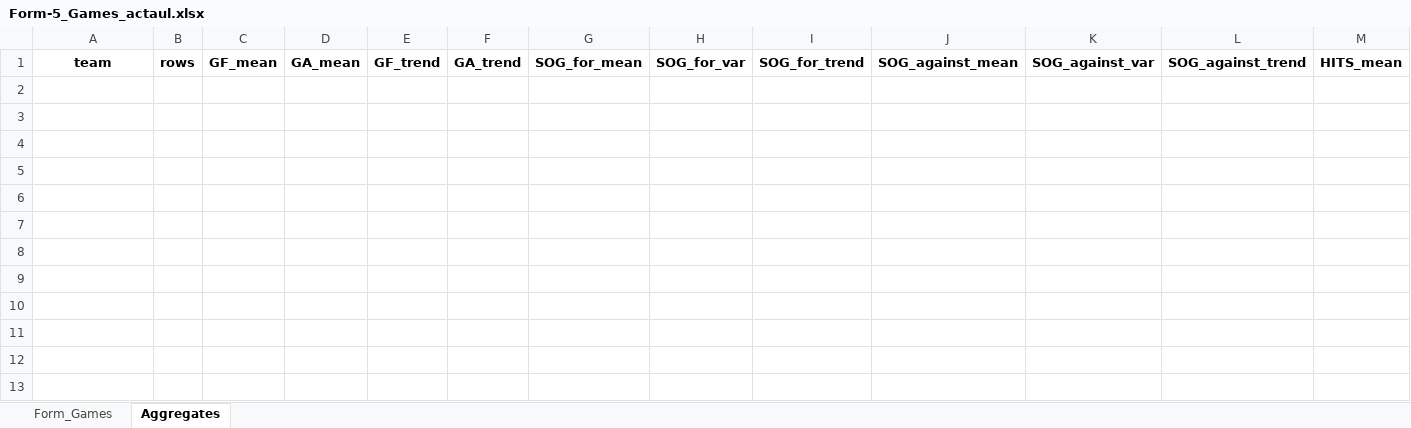
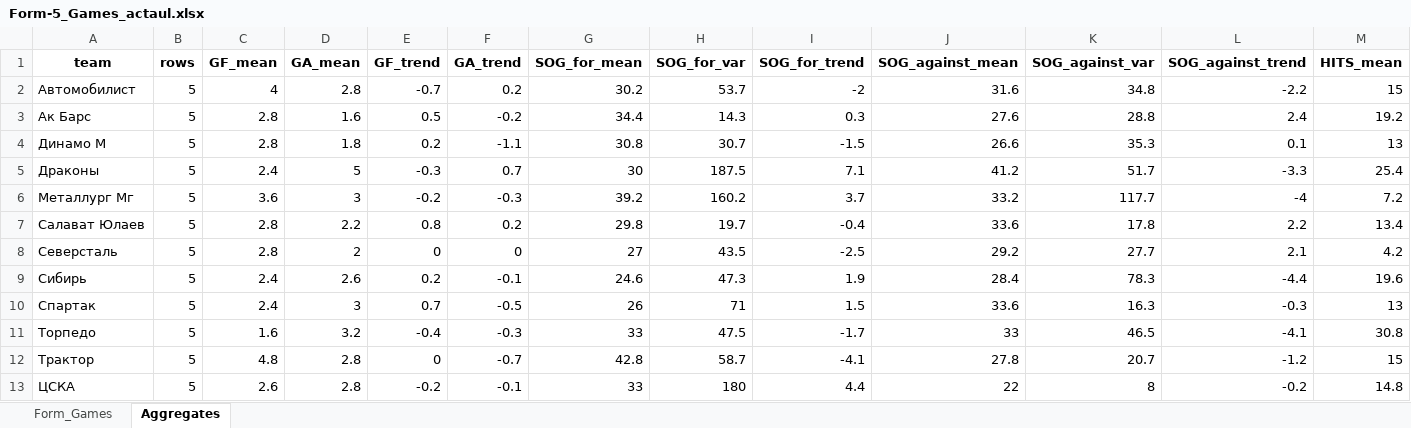
Before and after one commit to GG-Andrew/khl-cloud-results, an Excel workbook: khl/Form-5_Games_actaul.xlsx, sheet Aggregates, drawn as a sheet; only a part is shown; values as stored, in another font and other column widths than the file's, no borders; rows hold the shown columns only; the diff names each change by its address in the sheet, - before the commit and + after, or states it on an @@ line.

```diff
--- a/khl/Form-5_Games_actaul.xlsx (sheet Aggregates)
+++ b/khl/Form-5_Games_actaul.xlsx (sheet Aggregates)
+row 2: Автомобилист | 5 | 4 | 2.8 | -0.7 | 0.2 | 30.2 | 53.7 | -2 | 31.6 | 34.8 | -2.2 | 15
+row 3: Ак Барс | 5 | 2.8 | 1.6 | 0.5 | -0.2 | 34.4 | 14.3 | 0.3 | 27.6 | 28.8 | 2.4 | 19.2
+row 4: Динамо М | 5 | 2.8 | 1.8 | 0.2 | -1.1 | 30.8 | 30.7 | -1.5 | 26.6 | 35.3 | 0.1 | 13
+row 5: Драконы | 5 | 2.4 | 5 | -0.3 | 0.7 | 30 | 187.5 | 7.1 | 41.2 | 51.7 | -3.3 | 25.4
+row 6: Металлург Мг | 5 | 3.6 | 3 | -0.2 | -0.3 | 39.2 | 160.2 | 3.7 | 33.2 | 117.7 | -4 | 7.2
+row 7: Салават Юлаев | 5 | 2.8 | 2.2 | 0.8 | 0.2 | 29.8 | 19.7 | -0.4 | 33.6 | 17.8 | 2.2 | 13.4
+row 8: Северсталь | 5 | 2.8 | 2 | 0 | 0 | 27 | 43.5 | -2.5 | 29.2 | 27.7 | 2.1 | 4.2
+row 9: Сибирь | 5 | 2.4 | 2.6 | 0.2 | -0.1 | 24.6 | 47.3 | 1.9 | 28.4 | 78.3 | -4.4 | 19.6
+row 10: Спартак | 5 | 2.4 | 3 | 0.7 | -0.5 | 26 | 71 | 1.5 | 33.6 | 16.3 | -0.3 | 13
+row 11: Торпедо | 5 | 1.6 | 3.2 | -0.4 | -0.3 | 33 | 47.5 | -1.7 | 33 | 46.5 | -4.1 | 30.8
+row 12: Трактор | 5 | 4.8 | 2.8 | 0 | -0.7 | 42.8 | 58.7 | -4.1 | 27.8 | 20.7 | -1.2 | 15
+row 13: ЦСКА | 5 | 2.6 | 2.8 | -0.2 | -0.1 | 33 | 180 | 4.4 | 22 | 8 | -0.2 | 14.8
```
Also changed, not shown: sheet Form_Games, khl/Form-5_Games_home_away.xlsx, khl/Injuries_Master_Clubs.xlsx, 7 other files.
